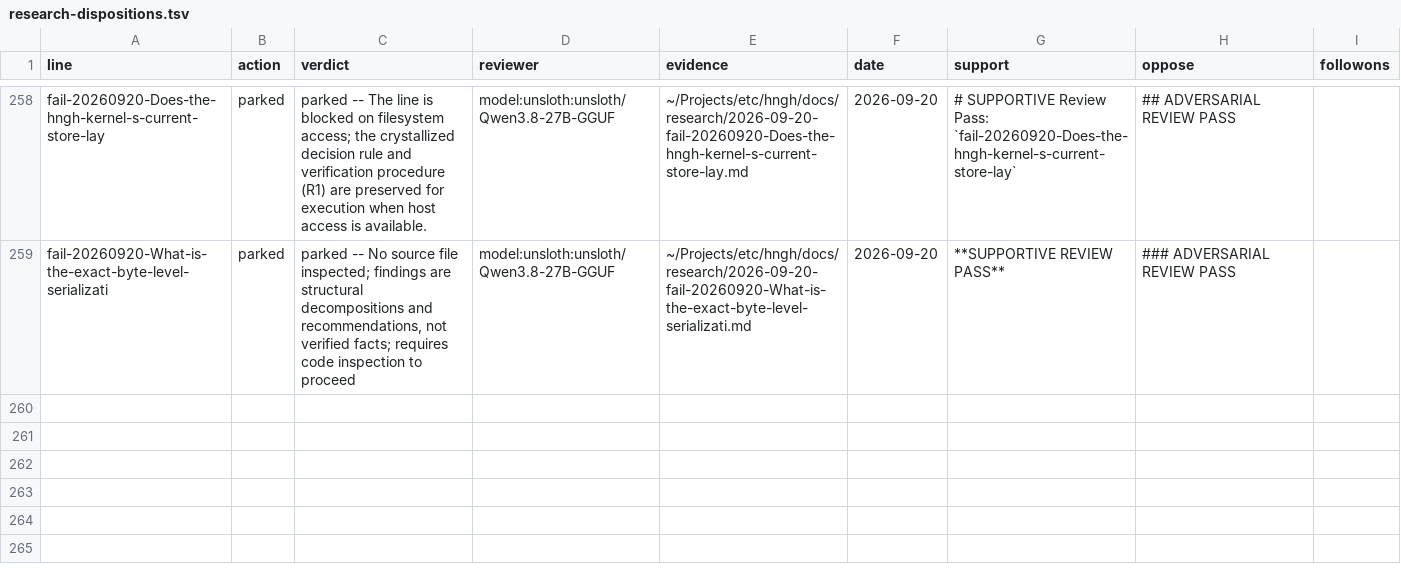
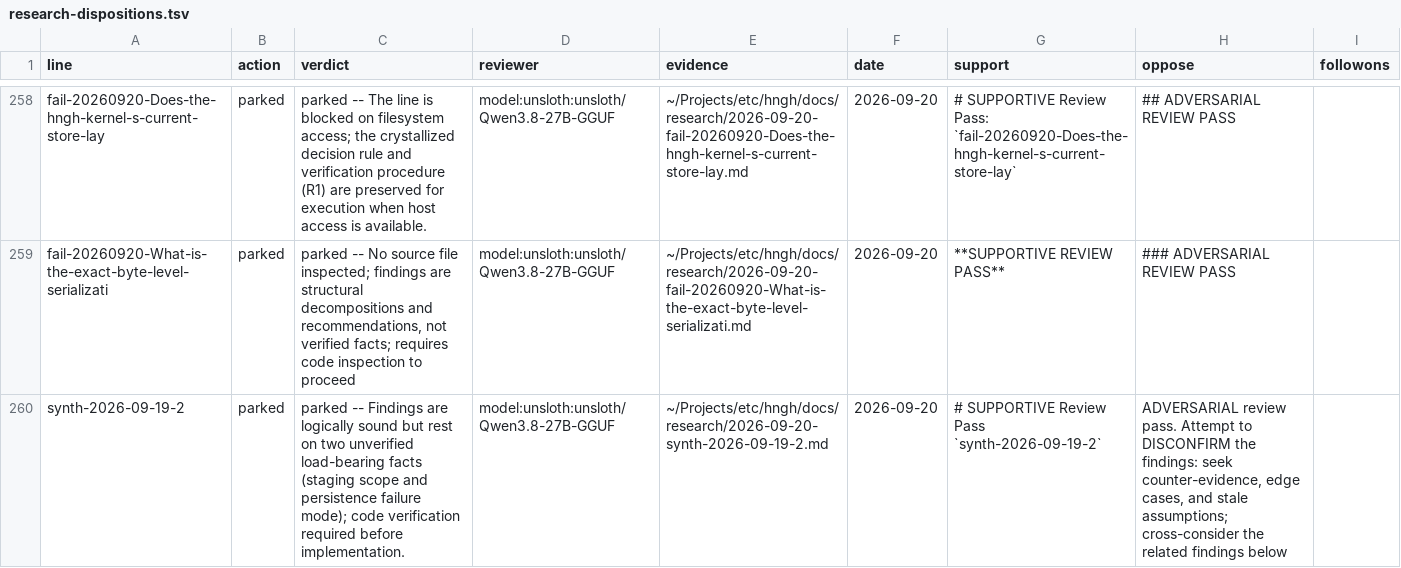
Before and after one commit to boundring/hngh, a TSV file: automation/research-dispositions.tsv, drawn as a sheet; only a part is shown, gaps mark what is left out.

Commit message:
research: synth-2026-09-19-2 reviewed-parked

```diff
--- a/automation/research-dispositions.tsv
+++ b/automation/research-dispositions.tsv
@@ -259 +259,2 @@ fail-20260920-Does-the-hngh-kernel-s-current-store-lay	parked	parked -- The line
 fail-20260920-What-is-the-exact-byte-level-serializati	parked	parked -- No source file inspected; findings are structural decompositions and recommendations, not verified facts; requires code inspection to proceed	model:unsloth:unsloth/Qwen3.8-27B-GGUF	~/Projects/etc/hngh/docs/research/2026-09-20-fail-20260920-What-is-the-exact-byte-level-serializati.md	2026-09-20	**SUPPORTIVE REVIEW PASS**	### ADVERSARIAL REVIEW PASS	
+synth-2026-09-19-2	parked	parked -- Findings are logically sound but rest on two unverified load-bearing facts (staging scope and persistence failure mode); code verification required before implementation.	model:unsloth:unsloth/Qwen3.8-27B-GGUF	~/Projects/etc/hngh/docs/research/2026-09-20-synth-2026-09-19-2.md	2026-09-20	# SUPPORTIVE Review Pass  `synth-2026-09-19-2`	ADVERSARIAL review pass. Attempt to DISCONFIRM the findings: seek counter-evidence, edge cases, and stale assumptions; cross-consider the related findings below	
```
Also changed, not shown: automation/research-lines.tsv.
